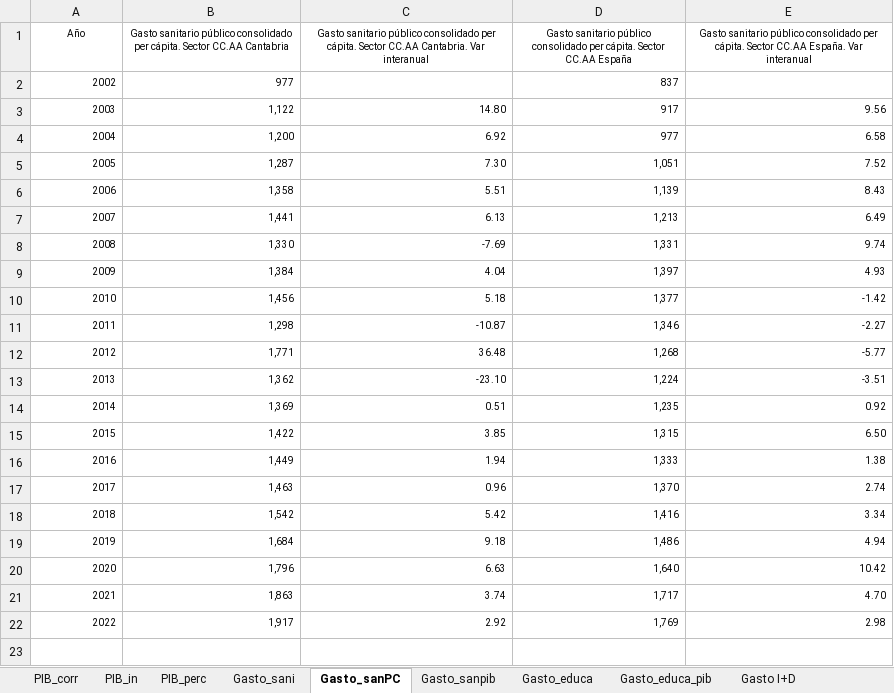
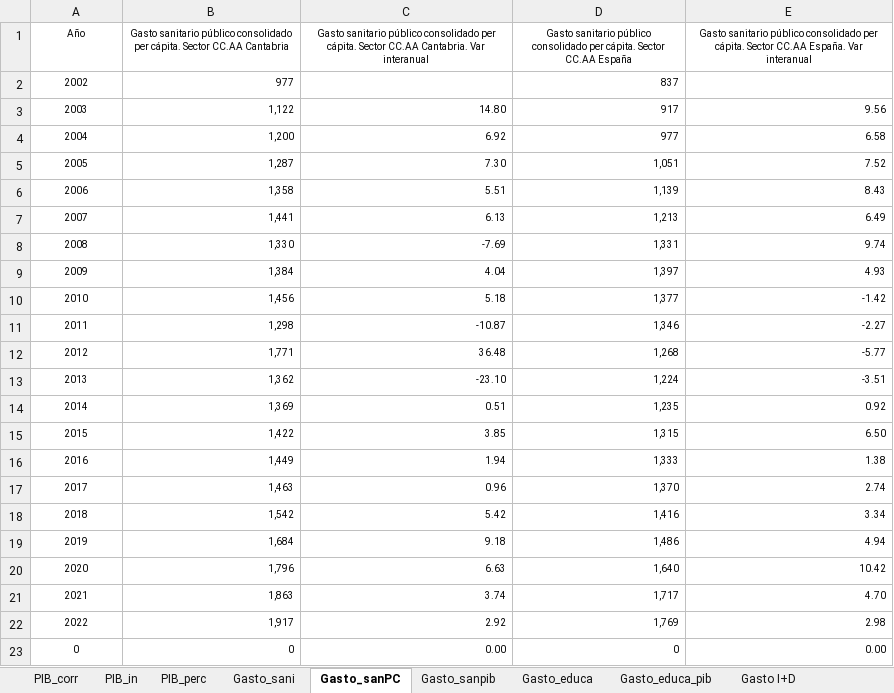
Before and after one commit to icane/economic-indicators, an Excel workbook: etl/data/input/Datos_carga_anual.xlsx, sheet Gasto_sanPC, drawn as a sheet; values as stored, in another font and other column widths than the file's, no borders; the diff names each change by its address in the sheet, - before the commit and + after, or states it on an @@ line.

```diff
--- a/etl/data/input/Datos_carga_anual.xlsx (sheet Gasto_sanPC)
+++ b/etl/data/input/Datos_carga_anual.xlsx (sheet Gasto_sanPC)
-A2:A22 alignment: right
+A2:A22 alignment: center
+row 23: 0 | 0 | 0.00 | 0 | 0.00
```
Also changed, not shown: sheet Gasto_educa, sheet Gasto_sanpib, sheet Gasto_sani, formulas that keep their value, etl/data/input/Datos_carga_mensual.xlsx, etl/data/input/Datos_carga_trimestral.xlsx, 37 other files.
